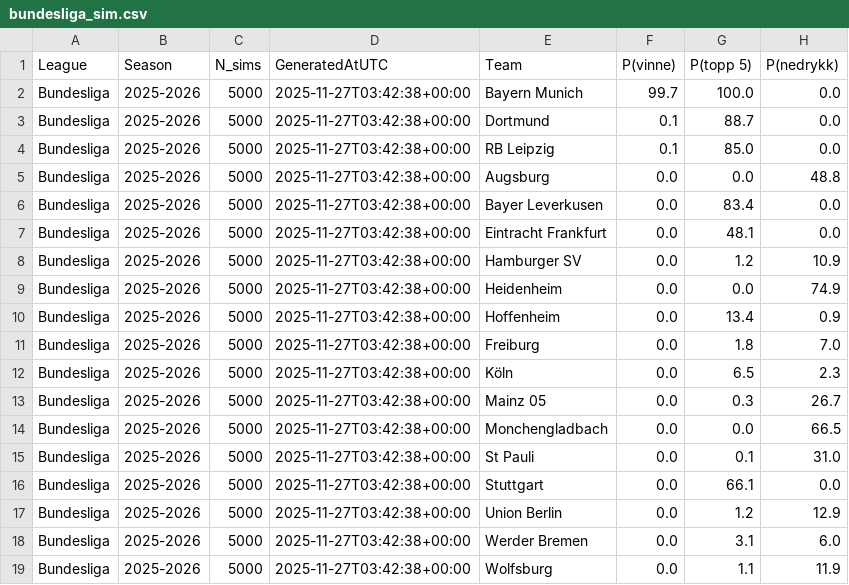
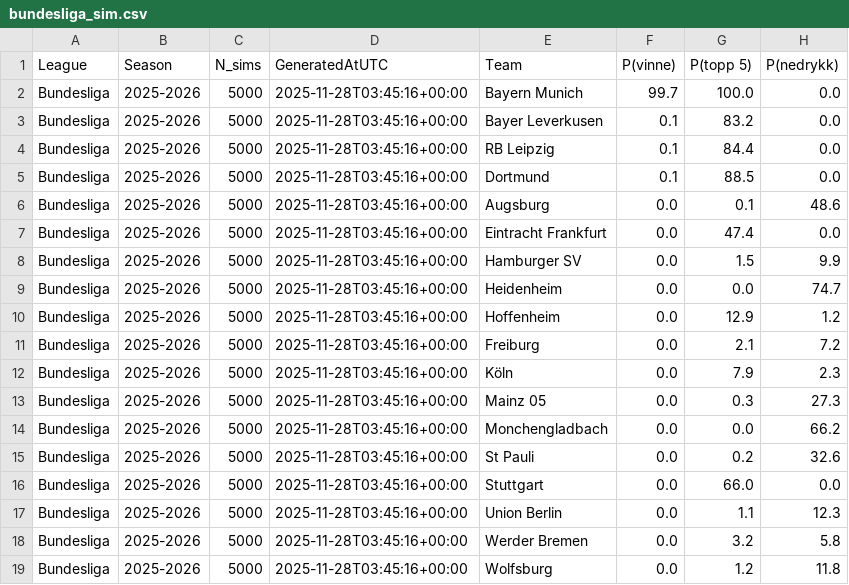
Before and after one commit to SindreUlsaker/Football_prediction, a CSV file: data/processed/simulations/bundesliga_sim.csv, drawn as a sheet.

```diff
--- a/data/processed/simulations/bundesliga_sim.csv
+++ b/data/processed/simulations/bundesliga_sim.csv
@@ -1,19 +1,19 @@
 League,Season,N_sims,GeneratedAtUTC,Team,P(vinne),P(topp 5),P(nedrykk)
-Bundesliga,2025-2026,5000,2025-11-27T03:42:38+00:00,Bayern Munich,99.7,100.0,0.0
-Bundesliga,2025-2026,5000,2025-11-27T03:42:38+00:00,Dortmund,0.1,88.7,0.0
-Bundesliga,2025-2026,5000,2025-11-27T03:42:38+00:00,RB Leipzig,0.1,85.0,0.0
-Bundesliga,2025-2026,5000,2025-11-27T03:42:38+00:00,Augsburg,0.0,0.0,48.8
-Bundesliga,2025-2026,5000,2025-11-27T03:42:38+00:00,Bayer Leverkusen,0.0,83.4,0.0
-Bundesliga,2025-2026,5000,2025-11-27T03:42:38+00:00,Eintracht Frankfurt,0.0,48.1,0.0
-Bundesliga,2025-2026,5000,2025-11-27T03:42:38+00:00,Hamburger SV,0.0,1.2,10.9
-Bundesliga,2025-2026,5000,2025-11-27T03:42:38+00:00,Heidenheim,0.0,0.0,74.9
-Bundesliga,2025-2026,5000,2025-11-27T03:42:38+00:00,Hoffenheim,0.0,13.4,0.9
-Bundesliga,2025-2026,5000,2025-11-27T03:42:38+00:00,Freiburg,0.0,1.8,7.0
-Bundesliga,2025-2026,5000,2025-11-27T03:42:38+00:00,Köln,0.0,6.5,2.3
-Bundesliga,2025-2026,5000,2025-11-27T03:42:38+00:00,Mainz 05,0.0,0.3,26.7
-Bundesliga,2025-2026,5000,2025-11-27T03:42:38+00:00,Monchengladbach,0.0,0.0,66.5
-Bundesliga,2025-2026,5000,2025-11-27T03:42:38+00:00,St Pauli,0.0,0.1,31.0
-Bundesliga,2025-2026,5000,2025-11-27T03:42:38+00:00,Stuttgart,0.0,66.1,0.0
-Bundesliga,2025-2026,5000,2025-11-27T03:42:38+00:00,Union Berlin,0.0,1.2,12.9
-Bundesliga,2025-2026,5000,2025-11-27T03:42:38+00:00,Werder Bremen,0.0,3.1,6.0
-Bundesliga,2025-2026,5000,2025-11-27T03:42:38+00:00,Wolfsburg,0.0,1.1,11.9
+Bundesliga,2025-2026,5000,2025-11-28T03:45:16+00:00,Bayern Munich,99.7,100.0,0.0
+Bundesliga,2025-2026,5000,2025-11-28T03:45:16+00:00,Bayer Leverkusen,0.1,83.2,0.0
+Bundesliga,2025-2026,5000,2025-11-28T03:45:16+00:00,RB Leipzig,0.1,84.4,0.0
+Bundesliga,2025-2026,5000,2025-11-28T03:45:16+00:00,Dortmund,0.1,88.5,0.0
+Bundesliga,2025-2026,5000,2025-11-28T03:45:16+00:00,Augsburg,0.0,0.1,48.6
+Bundesliga,2025-2026,5000,2025-11-28T03:45:16+00:00,Eintracht Frankfurt,0.0,47.4,0.0
+Bundesliga,2025-2026,5000,2025-11-28T03:45:16+00:00,Hamburger SV,0.0,1.5,9.9
+Bundesliga,2025-2026,5000,2025-11-28T03:45:16+00:00,Heidenheim,0.0,0.0,74.7
+Bundesliga,2025-2026,5000,2025-11-28T03:45:16+00:00,Hoffenheim,0.0,12.9,1.2
+Bundesliga,2025-2026,5000,2025-11-28T03:45:16+00:00,Freiburg,0.0,2.1,7.2
+Bundesliga,2025-2026,5000,2025-11-28T03:45:16+00:00,Köln,0.0,7.9,2.3
+Bundesliga,2025-2026,5000,2025-11-28T03:45:16+00:00,Mainz 05,0.0,0.3,27.3
+Bundesliga,2025-2026,5000,2025-11-28T03:45:16+00:00,Monchengladbach,0.0,0.0,66.2
+Bundesliga,2025-2026,5000,2025-11-28T03:45:16+00:00,St Pauli,0.0,0.2,32.6
+Bundesliga,2025-2026,5000,2025-11-28T03:45:16+00:00,Stuttgart,0.0,66.0,0.0
+Bundesliga,2025-2026,5000,2025-11-28T03:45:16+00:00,Union Berlin,0.0,1.1,12.3
+Bundesliga,2025-2026,5000,2025-11-28T03:45:16+00:00,Werder Bremen,0.0,3.2,5.8
+Bundesliga,2025-2026,5000,2025-11-28T03:45:16+00:00,Wolfsburg,0.0,1.2,11.8
```
Also changed, not shown: data/processed/simulations/la_liga_sim.csv, data/processed/simulations/ligue_1_sim.csv, 2 other files.
